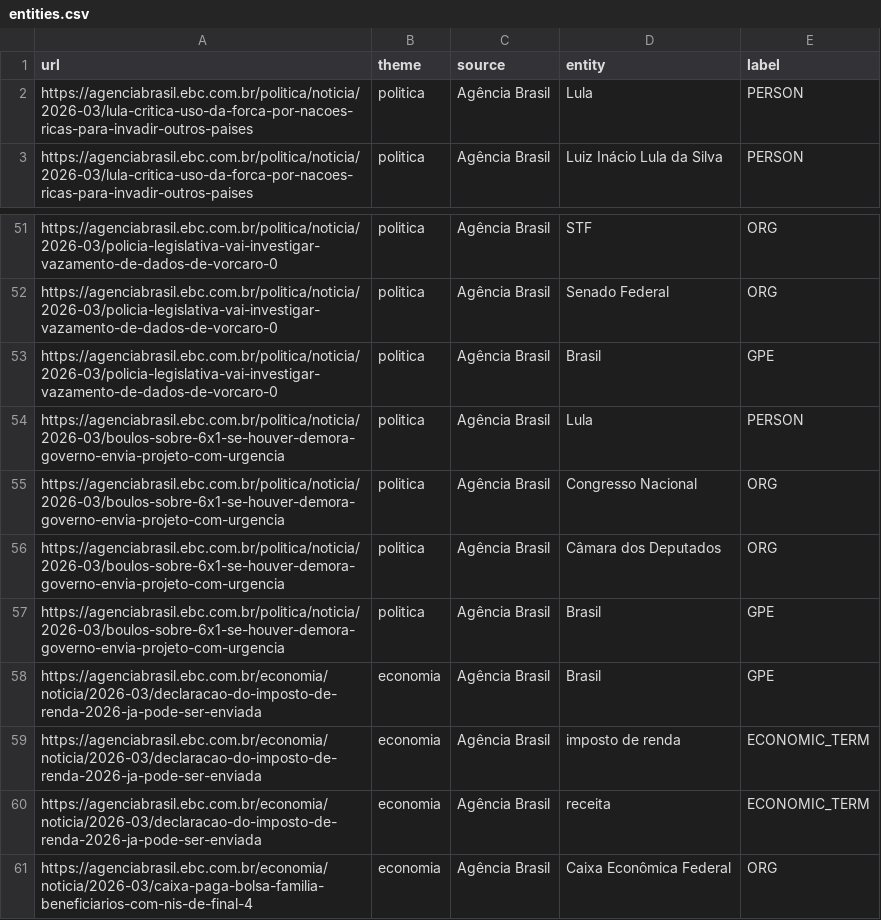
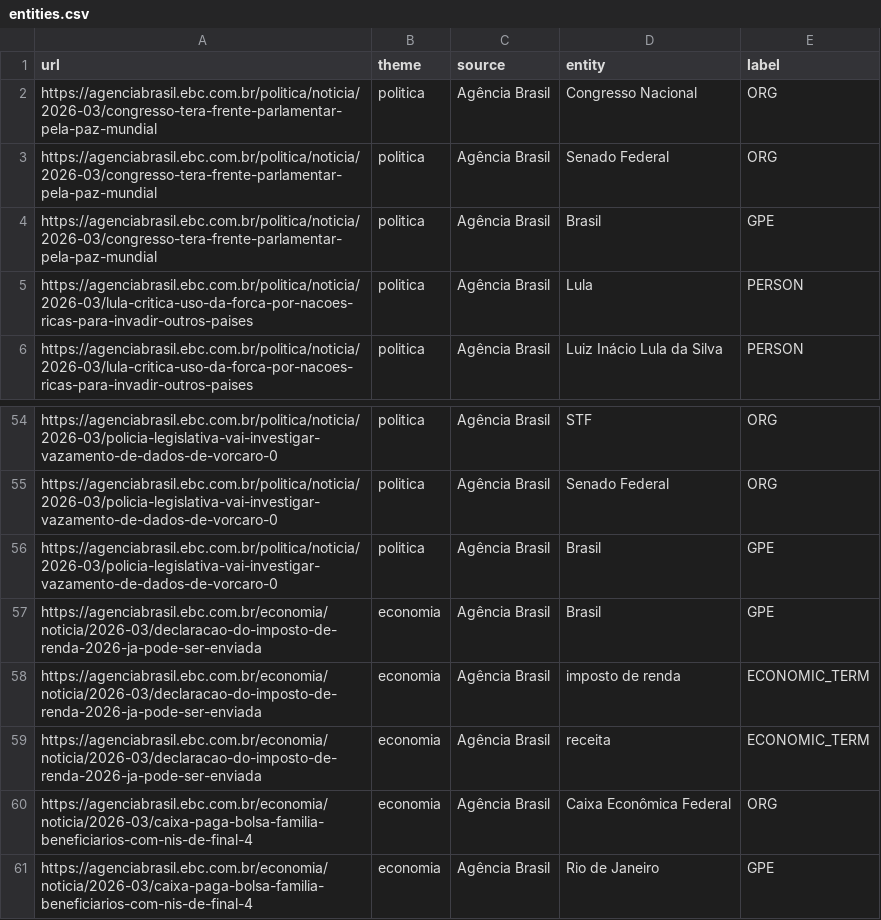
Before and after one commit to flaviagaia/Web-Scraping, a CSV file: data/entities.csv, drawn as a sheet; only a part is shown, gaps mark what is left out; the shorter side is filled out with more unchanged rows.

```diff
--- a/data/entities.csv
+++ b/data/entities.csv
@@ -1,2 +1,5 @@
 url,theme,source,entity,label
+https://agenciabrasil.ebc.com.br/politica/noticia/2026-03/congresso-tera-frente-parlamentar-pela-paz-mundial,politica,Agência Brasil,Congresso Nacional,ORG
+https://agenciabrasil.ebc.com.br/politica/noticia/2026-03/congresso-tera-frente-parlamentar-pela-paz-mundial,politica,Agência Brasil,Senado Federal,ORG
+https://agenciabrasil.ebc.com.br/politica/noticia/2026-03/congresso-tera-frente-parlamentar-pela-paz-mundial,politica,Agência Brasil,Brasil,GPE
 https://agenciabrasil.ebc.com.br/politica/noticia/2026-03/lula-critica-uso-da-forca-por-nacoes-ricas-para-invadir-outros-paises,politica,Agência Brasil,Lula,PERSON
@@ -53,6 +56,2 @@ https://agenciabrasil.ebc.com.br/politica/noticia/2026-03/policia-legislativa-va
 https://agenciabrasil.ebc.com.br/politica/noticia/2026-03/policia-legislativa-vai-investigar-vazamento-de-dados-de-vorcaro-0,politica,Agência Brasil,Brasil,GPE
-https://agenciabrasil.ebc.com.br/politica/noticia/2026-03/boulos-sobre-6x1-se-houver-demora-governo-envia-projeto-com-urgencia,politica,Agência Brasil,Lula,PERSON
-https://agenciabrasil.ebc.com.br/politica/noticia/2026-03/boulos-sobre-6x1-se-houver-demora-governo-envia-projeto-com-urgencia,politica,Agência Brasil,Congresso Nacional,ORG
-https://agenciabrasil.ebc.com.br/politica/noticia/2026-03/boulos-sobre-6x1-se-houver-demora-governo-envia-projeto-com-urgencia,politica,Agência Brasil,Câmara dos Deputados,ORG
-https://agenciabrasil.ebc.com.br/politica/noticia/2026-03/boulos-sobre-6x1-se-houver-demora-governo-envia-projeto-com-urgencia,politica,Agência Brasil,Brasil,GPE
 https://agenciabrasil.ebc.com.br/economia/noticia/2026-03/declaracao-do-imposto-de-renda-2026-ja-pode-ser-enviada,economia,Agência Brasil,Brasil,GPE
```
Also changed, not shown: data/articles.csv, data/keywords.csv, 7 other files.
